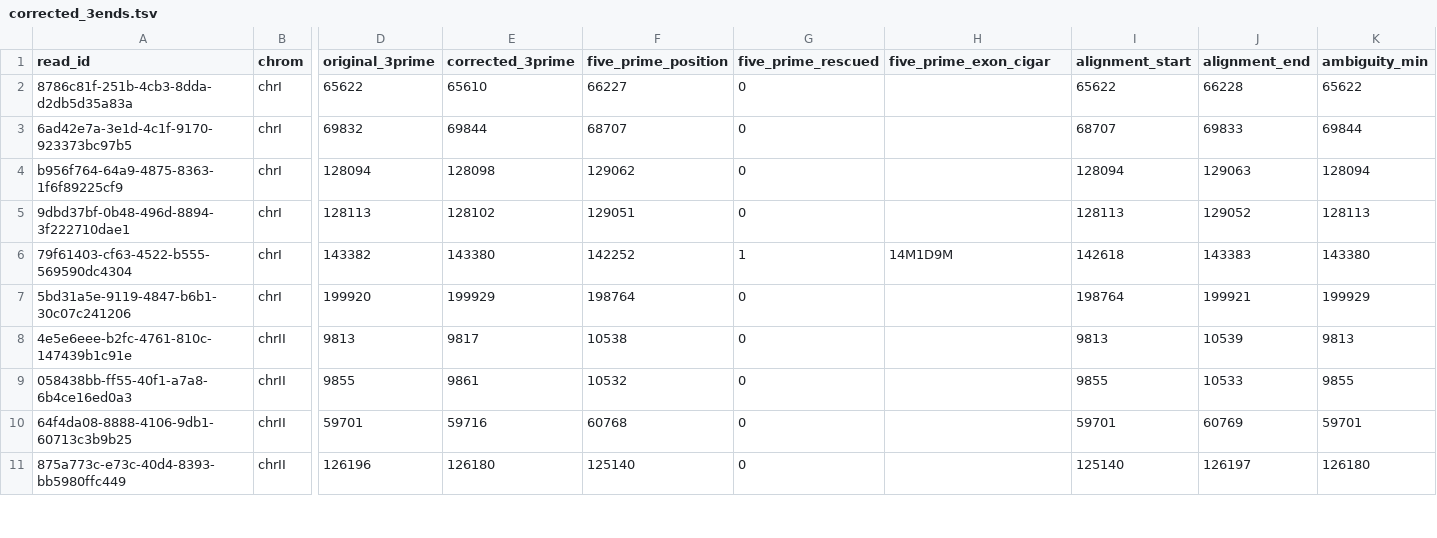
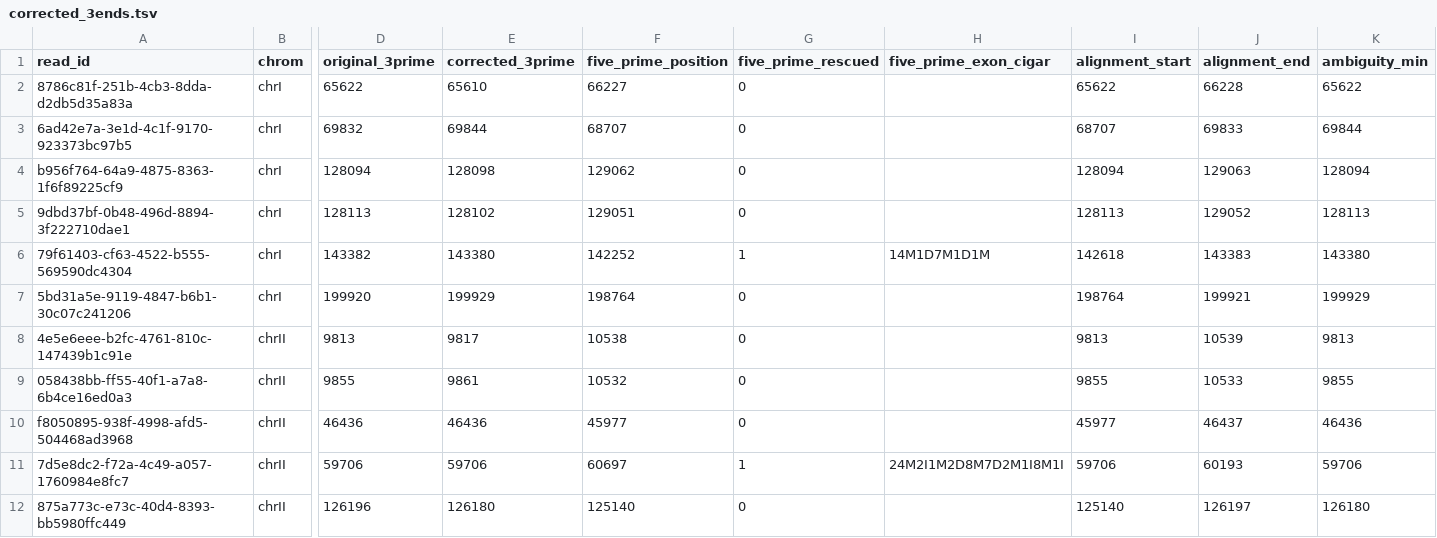
Before and after one commit to k-roy/RECTIFY, a TSV file: rectify/data/validation/rectified/corrected_3ends.tsv, drawn as a sheet; only a part is shown, gaps mark what is left out; removed rows and columns are numbered as before the commit, all else as after; rows hold the shown columns only; the diff covers the shown part only; the diff names each change by its address in the sheet, - before the commit and + after, or states it on an @@ line.

```diff
--- a/rectify/data/validation/rectified/corrected_3ends.tsv
+++ b/rectify/data/validation/rectified/corrected_3ends.tsv
-H6 (five_prime_exon_cigar): 14M1D9M
+H6 (five_prime_exon_cigar): 14M1D7M1D1M
-row 10: 64f4da08-8888-4106-9db1-60713c3b9b25 | chrII | 59701 | 59716 | 60768 | 0 |  | 59701 | 60769 | 59701
+row 10: f8050895-938f-4998-afd5-504468ad3968 | chrII | 46436 | 46436 | 45977 | 0 |  | 45977 | 46437 | 46436
+row 11: 7d5e8dc2-f72a-4c49-a057-1760984e8fc7 | chrII | 59706 | 59706 | 60697 | 1 | 24M2I1M2D8M7D2M1I8M1I | 59706 | 60193 | 59706
```
Also changed, not shown: 1 added row, 2 removed rows and 7 edited cells elsewhere in this file, rectify/data/validation/corrected_3ends.tsv, rectify/data/validation/corrected_3ends_stats.tsv, 50 other files.
